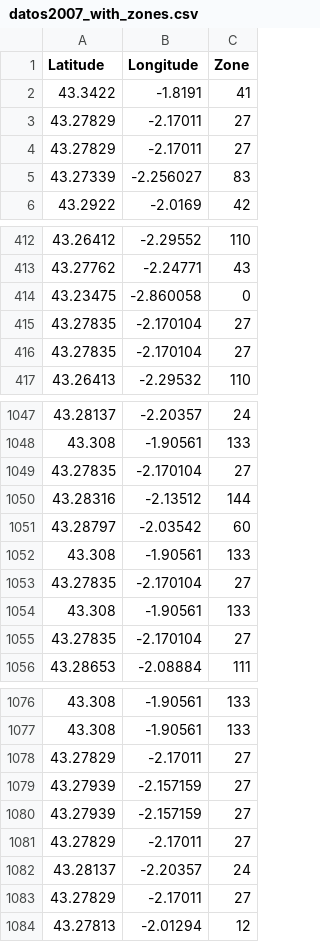
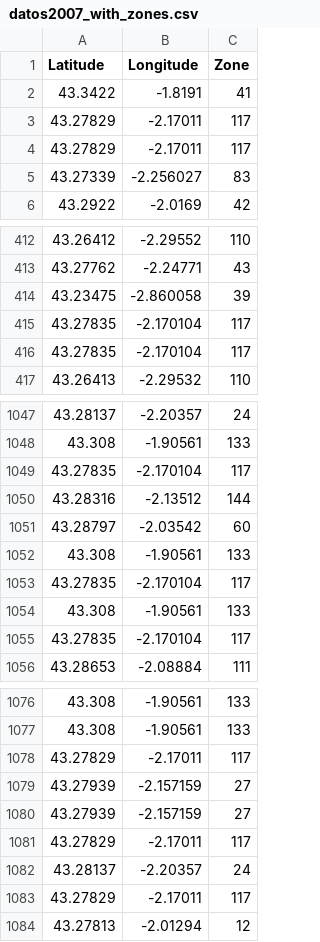
Before and after one commit to gomezportillo/machine_learning_project, a CSV file: Milestone8/out/datos2007_with_zones.csv, drawn as a sheet; only a part is shown, gaps mark what is left out; the diff covers the shown part only.

```diff
--- a/Milestone8/out/datos2007_with_zones.csv
+++ b/Milestone8/out/datos2007_with_zones.csv
@@ -2,4 +2,4 @@ Latitude;Longitude;Zone
 43.3422;-1.8191;41
-43.27829;-2.17011;27
-43.27829;-2.17011;27
+43.27829;-2.17011;117
+43.27829;-2.17011;117
 43.27339;-2.256027;83
@@ -413,5 +413,5 @@ Latitude;Longitude;Zone
 43.27762;-2.24771;43
-43.23475;-2.860058;0
-43.27835;-2.170104;27
-43.27835;-2.170104;27
+43.23475;-2.860058;39
+43.27835;-2.170104;117
+43.27835;-2.170104;117
 43.26413;-2.29532;110
@@ -1048,3 +1048,3 @@ Latitude;Longitude;Zone
 43.308;-1.90561;133
-43.27835;-2.170104;27
+43.27835;-2.170104;117
 43.28316;-2.13512;144
@@ -1052,5 +1052,5 @@ Latitude;Longitude;Zone
 43.308;-1.90561;133
-43.27835;-2.170104;27
+43.27835;-2.170104;117
 43.308;-1.90561;133
-43.27835;-2.170104;27
+43.27835;-2.170104;117
 43.28653;-2.08884;111
@@ -1077,8 +1077,8 @@ Latitude;Longitude;Zone
 43.308;-1.90561;133
-43.27829;-2.17011;27
+43.27829;-2.17011;117
 43.27939;-2.157159;27
 43.27939;-2.157159;27
-43.27829;-2.17011;27
+43.27829;-2.17011;117
 43.28137;-2.20357;24
-43.27829;-2.17011;27
+43.27829;-2.17011;117
 43.27813;-2.01294;12
```
Also changed, not shown: 47 edited cells elsewhere in this file, Milestone5/out/works_zones.csv.
